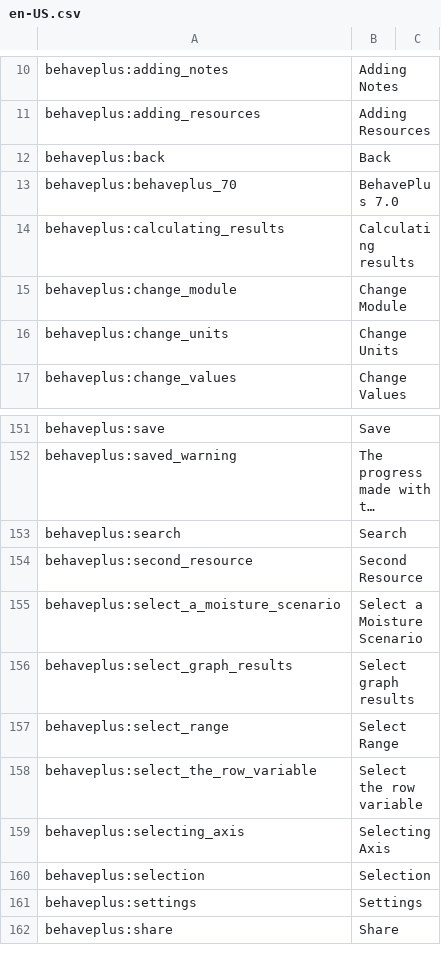
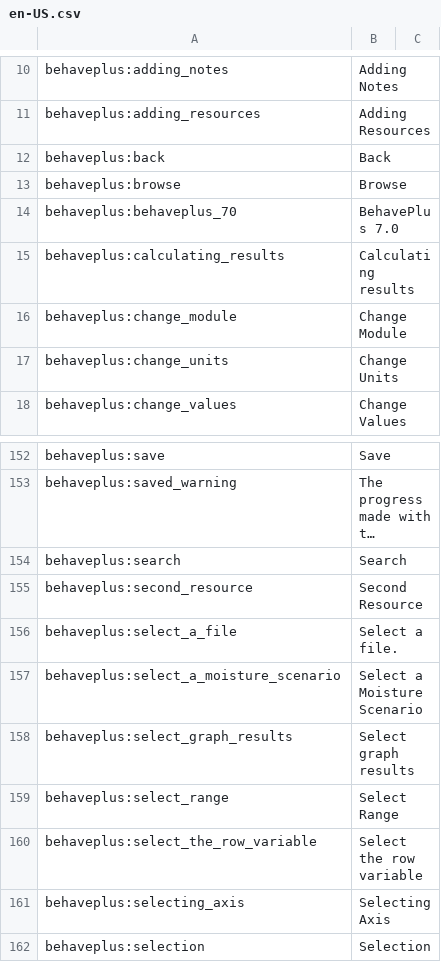
Before and after one commit to firelab/behave-app, a CSV file: projects/behave/resources/public/i18n/en-US.csv, drawn as a sheet; only a part is shown, gaps mark what is left out; the shorter side is filled out with more unchanged rows; long unchanged cells end in ….

```diff
--- a/projects/behave/resources/public/i18n/en-US.csv
+++ b/projects/behave/resources/public/i18n/en-US.csv
@@ -12,2 +12,3 @@ behaveplus:adding_resources,Adding Resources
 behaveplus:back,Back
+behaveplus:browse,Browse
 behaveplus:behaveplus_70,BehavePlus 7.0
@@ -154,2 +155,3 @@ behaveplus:search,Search
 behaveplus:second_resource,Second Resource
+behaveplus:select_a_file,Select a file.
 behaveplus:select_a_moisture_scenario,Select a Moisture Scenario
```
Also changed, not shown: 8 other files.
